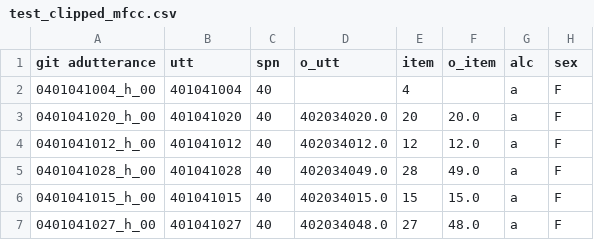
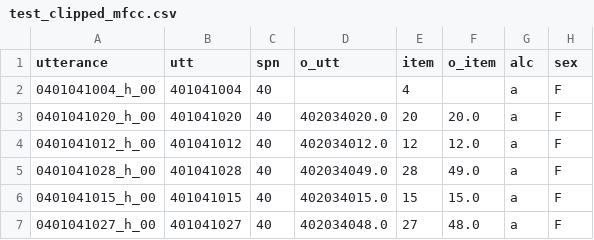
Before and after one commit to lunsanna/alcohol_detection, a CSV file: test_clipped_mfcc.csv, drawn as a sheet; only a part is shown; the diff names each change by its address in the sheet, - before the commit and + after, or states it on an @@ line.

Commit message:
SVM working for simple 13 MFCCs

```diff
--- a/test_clipped_mfcc.csv
+++ b/test_clipped_mfcc.csv
-A1: git adutterance
+A1: utterance
```
Also changed, not shown: 5 other files.
